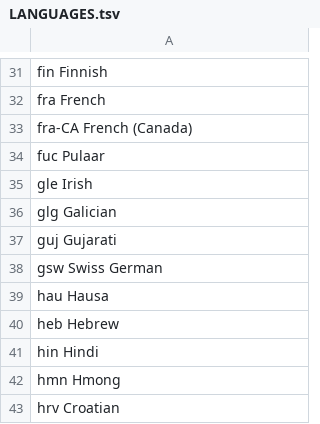
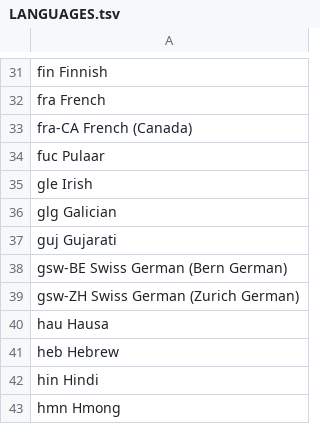
Before and after one commit to MicrosoftTranslator/NTREX, a TSV file: LANGUAGES.tsv, drawn as a sheet; only a part is shown, gaps mark what is left out; the shorter side is filled out with more unchanged rows.

Commit message:
add language codes and names for both dialects

```diff
--- a/LANGUAGES.tsv
+++ b/LANGUAGES.tsv
@@ -37,3 +37,4 @@ glg Galician
 guj Gujarati
-gsw Swiss German
+gsw-BE Swiss German (Bern German)
+gsw-ZH Swiss German (Zurich German)
 hau Hausa
```
